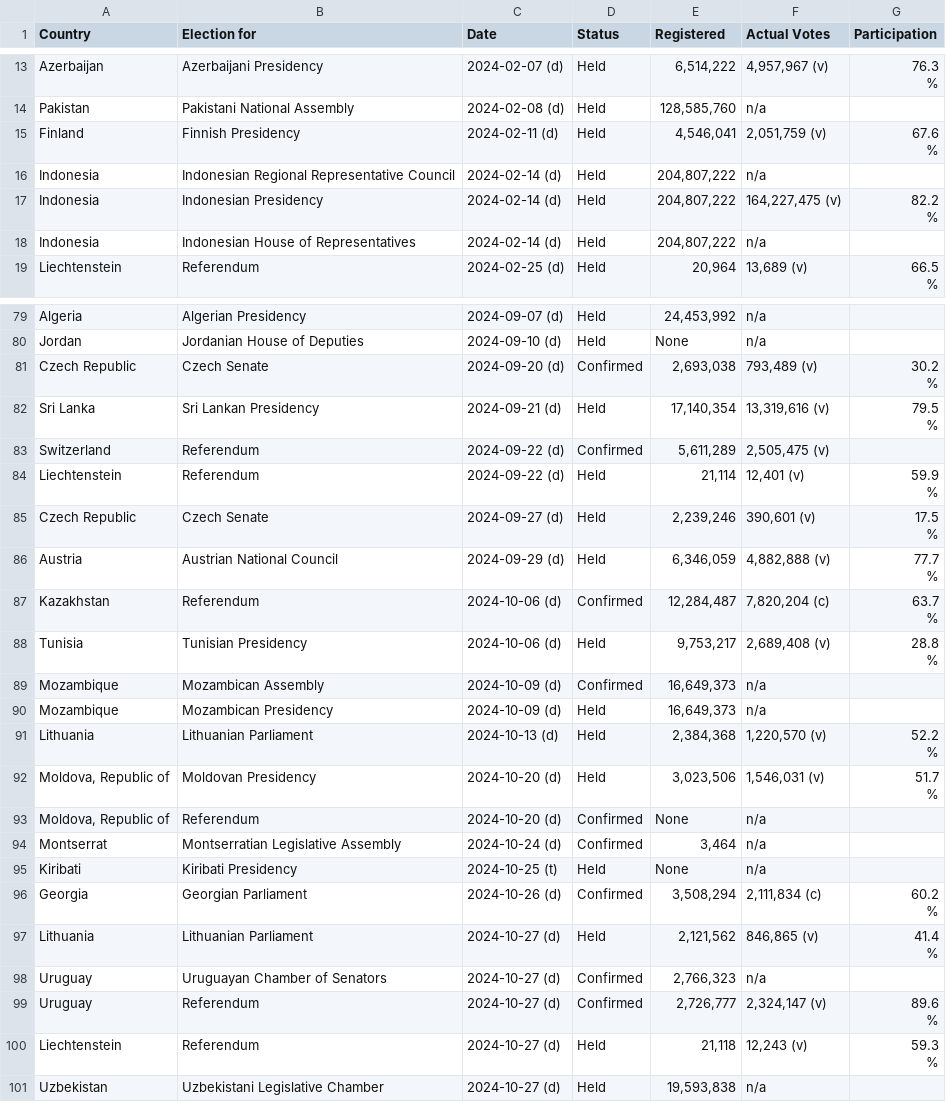
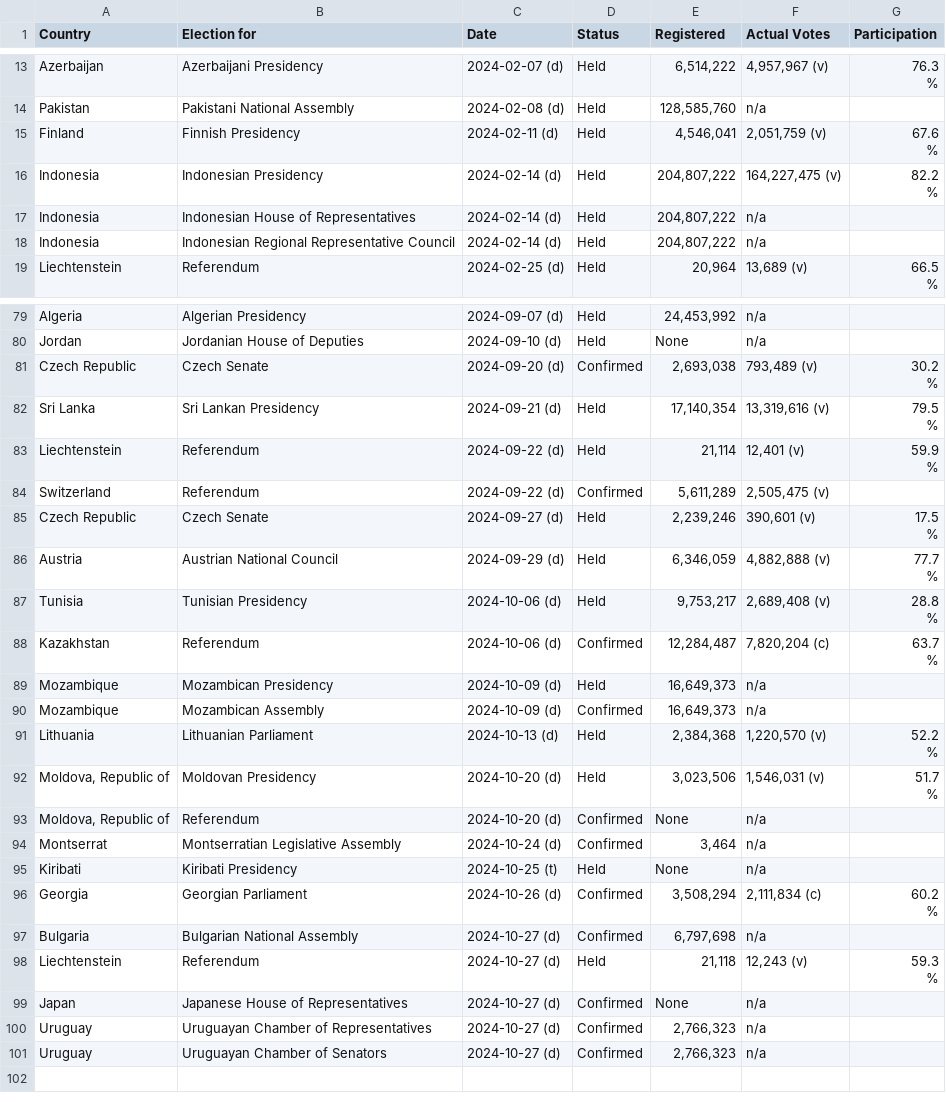
Before and after one commit to katrventura/elections-scraper, a CSV file: data.csv, drawn as a sheet; only a part is shown, gaps mark what is left out; the diff covers the shown part only.

```diff
--- a/data.csv
+++ b/data.csv
@@ -25,3 +25,2 @@ Finland,Finnish Presidency,2024-02-11 (d),Held,"4,546,041","2,051,759  (v)","67.
                                         %"
-Indonesia,Indonesian Regional Representative Council,2024-02-14 (d),Held,"204,807,222",n/a,
 Indonesia,Indonesian Presidency,2024-02-14 (d),Held,"204,807,222","164,227,475  (v)","82.2
@@ -29,2 +28,3 @@ Indonesia,Indonesian Presidency,2024-02-14 (d),Held,"204,807,222","164,227,475
 Indonesia,Indonesian House of Representatives,2024-02-14 (d),Held,"204,807,222",n/a,
+Indonesia,Indonesian Regional Representative Council,2024-02-14 (d),Held,"204,807,222",n/a,
 Liechtenstein,Referendum,2024-02-25 (d),Held,"20,964","13,689  (v)","66.5
@@ -139,5 +139,5 @@ Sri Lanka,Sri Lankan Presidency,2024-09-21 (d),Held,"17,140,354","13,319,616  (v
                                         %"
+Liechtenstein,Referendum,2024-09-22 (d),Held,"21,114","12,401  (v)","59.9
+                                        %"
 Switzerland,Referendum,2024-09-22 (d),Confirmed,"5,611,289","2,505,475  (v)",
-Liechtenstein,Referendum,2024-09-22 (d),Held,"21,114","12,401  (v)","59.9
-                                        %"
 Czech Republic,Czech Senate,2024-09-27 (d),Held,"2,239,246","390,601  (v)","17.5
@@ -146,8 +146,8 @@ Austria,Austrian National Council,2024-09-29 (d),Held,"6,346,059","4,882,888  (v
                                         %"
+Tunisia,Tunisian Presidency,2024-10-06 (d),Held,"9,753,217","2,689,408  (v)","28.8
+                                        %"
 Kazakhstan,Referendum,2024-10-06 (d),Confirmed,"12,284,487","7,820,204 (c)","63.7
                                         %"
-Tunisia,Tunisian Presidency,2024-10-06 (d),Held,"9,753,217","2,689,408  (v)","28.8
-                                        %"
+Mozambique,Mozambican Presidency,2024-10-09 (d),Held,"16,649,373",n/a,
 Mozambique,Mozambican Assembly,2024-10-09 (d),Confirmed,"16,649,373",n/a,
-Mozambique,Mozambican Presidency,2024-10-09 (d),Held,"16,649,373",n/a,
 Lithuania,Lithuanian Parliament,2024-10-13 (d),Held,"2,384,368","1,220,570  (v)","52.2
@@ -161,9 +161,7 @@ Georgia,Georgian Parliament,2024-10-26 (d),Confirmed,"3,508,294","2,111,834 (c)"
                                         %"
-Lithuania,Lithuanian Parliament,2024-10-27 (d),Held,"2,121,562","846,865  (v)","41.4
-                                        %"
+Bulgaria,Bulgarian National Assembly,2024-10-27 (d),Confirmed,"6,797,698",n/a,
+Liechtenstein,Referendum,2024-10-27 (d),Held,"21,118","12,243  (v)","59.3
+                                        %"
+Japan,Japanese House of Representatives,2024-10-27 (d),Confirmed,None,n/a,
+Uruguay,Uruguayan Chamber of Representatives,2024-10-27 (d),Confirmed,"2,766,323",n/a,
 Uruguay,Uruguayan Chamber of Senators,2024-10-27 (d),Confirmed,"2,766,323",n/a,
-Uruguay,Referendum,2024-10-27 (d),Confirmed,"2,726,777","2,324,147  (v)","89.6
-                                        %"
-Liechtenstein,Referendum,2024-10-27 (d),Held,"21,118","12,243  (v)","59.3
-                                        %"
-Uzbekistan,Uzbekistani Legislative Chamber,2024-10-27 (d),Held,"19,593,838",n/a,
```
Also changed, not shown: 7 moved rows elsewhere in this file.
